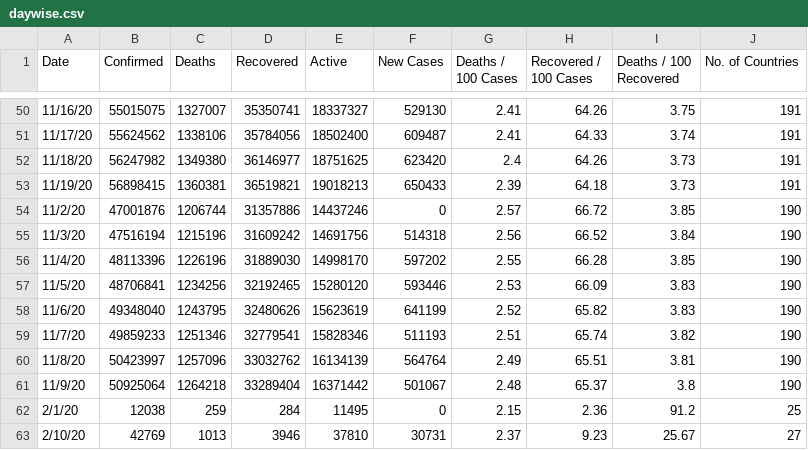
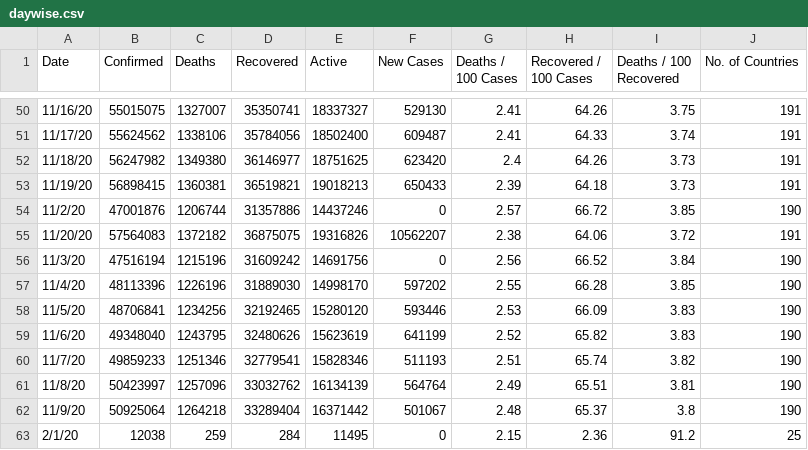
Before and after one commit to huangyingting/Covid-19-Preprocessed-Dataset, a CSV file: preprocessed/daywise.csv, drawn as a sheet; only a part is shown, gaps mark what is left out; the shorter side is filled out with more unchanged rows.

```diff
--- a/preprocessed/daywise.csv
+++ b/preprocessed/daywise.csv
@@ -54,3 +54,4 @@ Date,Confirmed,Deaths,Recovered,Active,New Cases,Deaths / 100 Cases,Recovered /
 11/2/20,47001876,1206744,31357886,14437246,0,2.57,66.72,3.85,190
-11/3/20,47516194,1215196,31609242,14691756,514318,2.56,66.52,3.84,190
+11/20/20,57564083,1372182,36875075,19316826,10562207,2.38,64.06,3.72,191
+11/3/20,47516194,1215196,31609242,14691756,0,2.56,66.52,3.84,190
 11/4/20,48113396,1226196,31889030,14998170,597202,2.55,66.28,3.85,190
```
Also changed, not shown: preprocessed/countrywise.csv, 1 other file.
